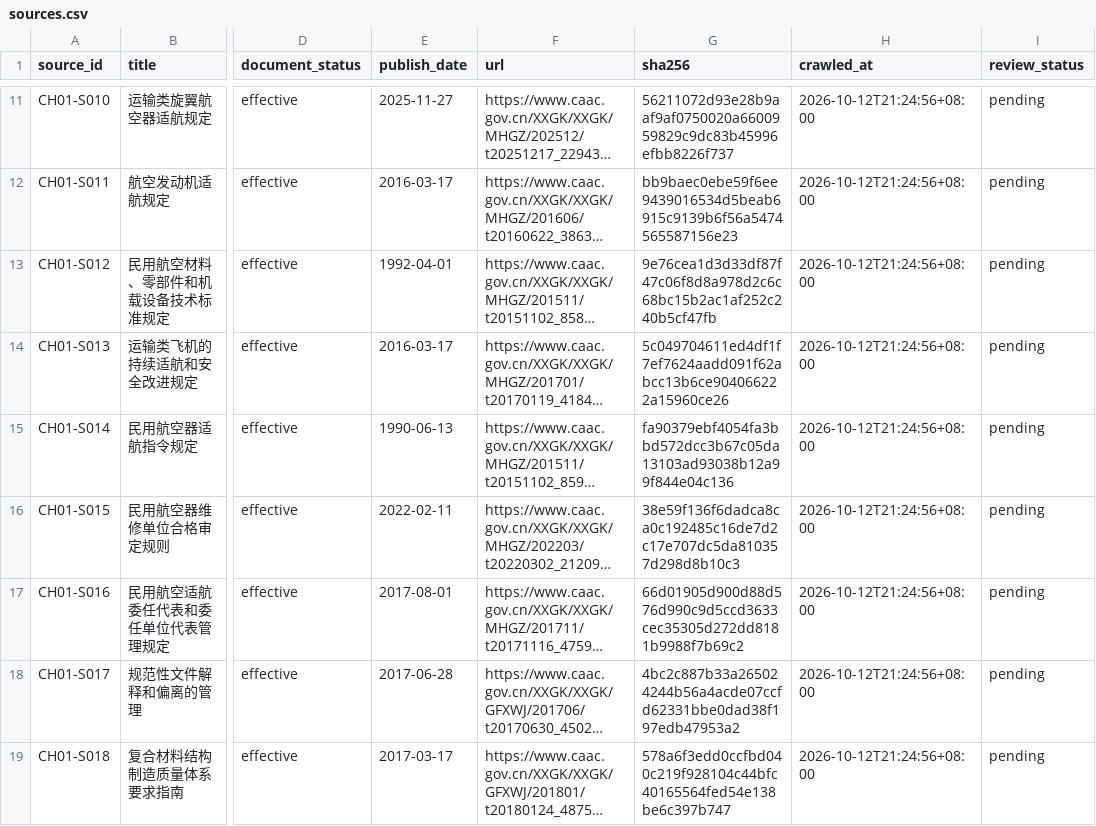
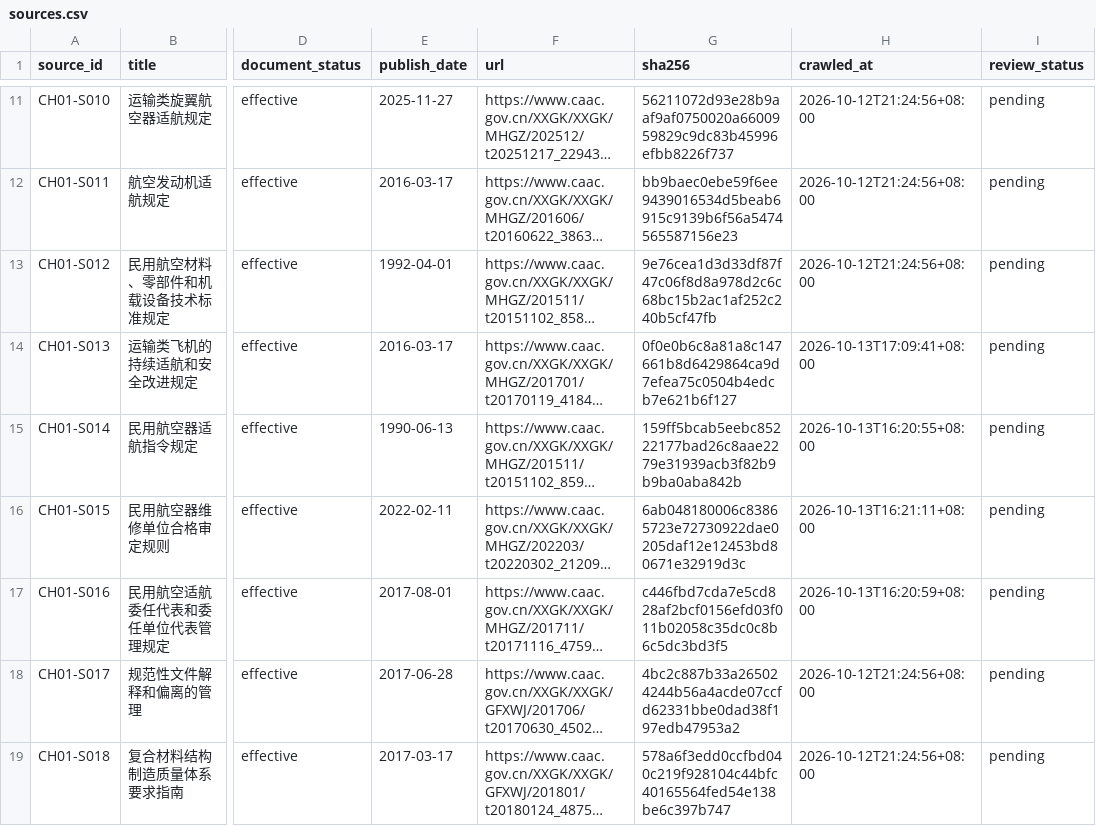
Before and after one commit to TuZ1206/airworthiness, a CSV file: data/chapters/ch01/sources.csv, drawn as a sheet; only a part is shown, gaps mark what is left out; long unchanged cells end in …; the diff covers the shown part only; the diff names each change by its address in the sheet, - before the commit and + after, or states it on an @@ line.

```diff
--- a/data/chapters/ch01/sources.csv
+++ b/data/chapters/ch01/sources.csv
-G14 (sha256): 5c049704611ed4df1f7ef7624aadd091f62abcc13b6ce904066222a15960ce26
+G14 (sha256): 0f0e0b6c8a81a8c147661b8d6429864ca9d7efea75c0504b4edcb7e621b6f127
-H14 (crawled_at): 2026-10-12T21:24:56+08:00
+H14 (crawled_at): 2026-10-13T17:09:41+08:00
-G15 (sha256): fa90379ebf4054fa3bbd572dcc3b67c05da13103ad93038b12a99f844e04c136
+G15 (sha256): 159ff5bcab5eebc85222177bad26c8aae2279e31939acb3f82b9b9ba0aba842b
-H15 (crawled_at): 2026-10-12T21:24:56+08:00
+H15 (crawled_at): 2026-10-13T16:20:55+08:00
-G16 (sha256): 38e59f136f6dadca8ca0c192485c16de7d2c17e707dc5da810357d298d8b10c3
+G16 (sha256): 6ab048180006c83865723e72730922dae0205daf12e12453bd80671e32919d3c
-H16 (crawled_at): 2026-10-12T21:24:56+08:00
+H16 (crawled_at): 2026-10-13T16:21:11+08:00
-G17 (sha256): 66d01905d900d88d576d990c9d5ccd3633cec35305d272dd8181b9988f7b69c2
+G17 (sha256): c446fbd7cda7e5cd828af2bcf0156efd03f011b02058c35dc0c8b6c5dc3bd3f5
-H17 (crawled_at): 2026-10-12T21:24:56+08:00
+H17 (crawled_at): 2026-10-13T16:20:59+08:00
```
Also changed, not shown: 14 edited cells elsewhere in this file, data/chapters/ch01/nodes.csv, data/chapters/ch01/relations.csv, 12 other files.
